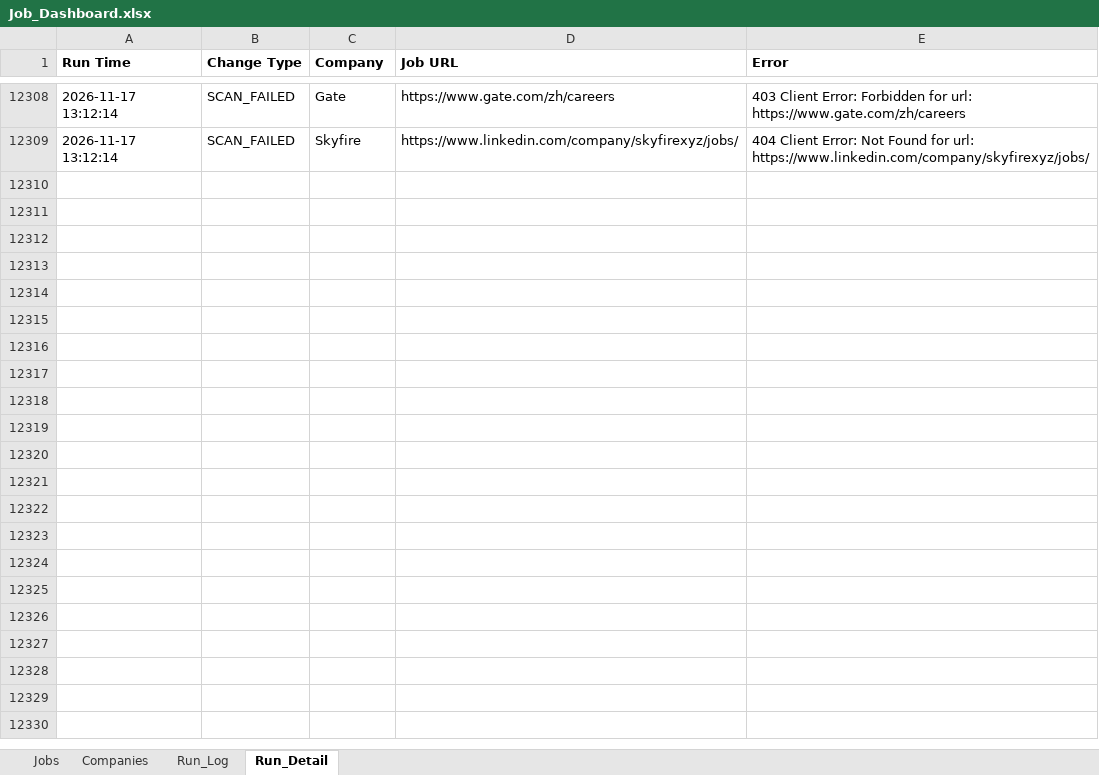
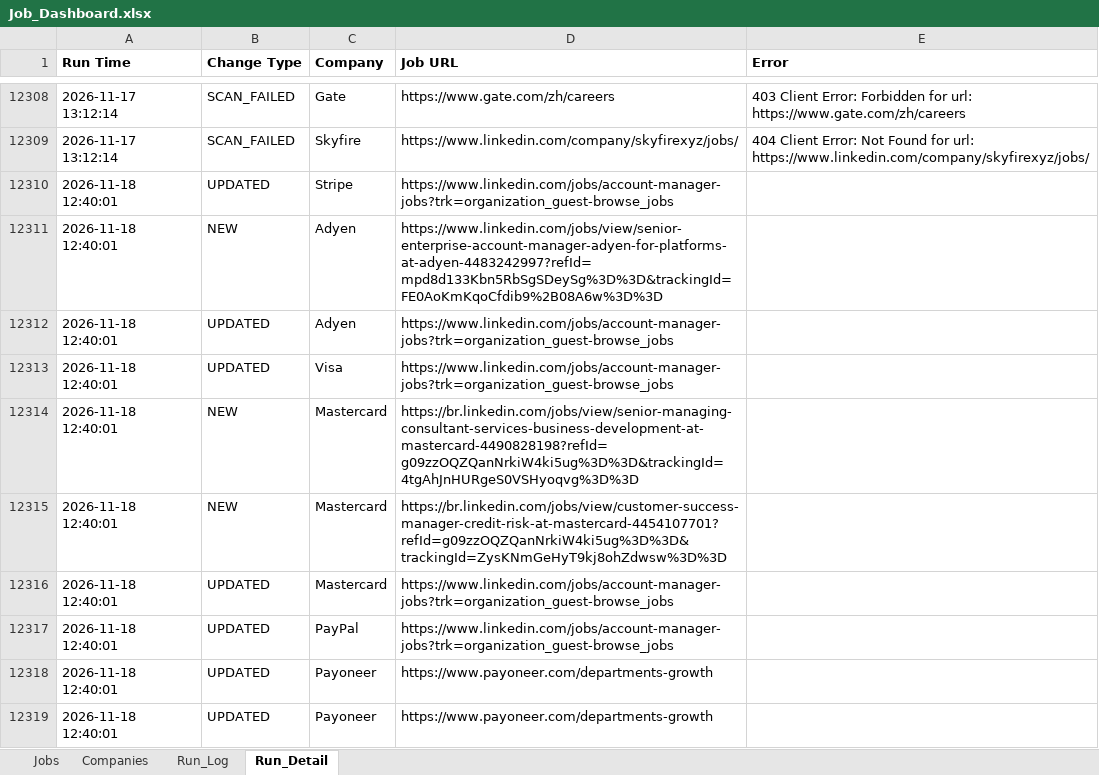
Before and after one commit to sabrinahan93-byte/PCIP, an Excel workbook: output/Job_Dashboard.xlsx, sheet Run_Detail, drawn as a sheet; only a part is shown, gaps mark what is left out; values as stored, in another font and other column widths than the file's, no borders; the diff covers the shown part only; the diff names each change by its address in the sheet, - before the commit and + after, or states it on an @@ line.

```diff
--- a/output/Job_Dashboard.xlsx (sheet Run_Detail)
+++ b/output/Job_Dashboard.xlsx (sheet Run_Detail)
+row 12310: 2026-11-18 12:40:01 | UPDATED | Stripe | https://www.linkedin.com/jobs/account-manager-jobs?trk=organization_guest-browse_jobs
+row 12311: 2026-11-18 12:40:01 | NEW | Adyen | https://www.linkedin.com/jobs/view/senior-enterprise-account-manager-adyen-for-platforms-at-adyen-4483242997?refId=mpd8d133Kbn5RbSgSDeySg%3D%3D&trackingId=FE0AoKmKqoCfdib9%2B08A6w%3D%3D
+row 12312: 2026-11-18 12:40:01 | UPDATED | Adyen | https://www.linkedin.com/jobs/account-manager-jobs?trk=organization_guest-browse_jobs
+row 12313: 2026-11-18 12:40:01 | UPDATED | Visa | https://www.linkedin.com/jobs/account-manager-jobs?trk=organization_guest-browse_jobs
+row 12314: 2026-11-18 12:40:01 | NEW | Mastercard | https://br.linkedin.com/jobs/view/senior-managing-consultant-services-business-development-at-mastercard-4490828198?refId=g09zzOQZQanNrkiW4ki5ug%3D%3D&trackingId=4tgAhJnHURgeS0VSHyoqvg%3D%3D
+row 12315: 2026-11-18 12:40:01 | NEW | Mastercard | https://br.linkedin.com/jobs/view/customer-success-manager-credit-risk-at-mastercard-4454107701?refId=g09zzOQZQanNrkiW4ki5ug%3D%3D&trackingId=ZysKNmGeHyT9kj8ohZdwsw%3D%3D
+row 12316: 2026-11-18 12:40:01 | UPDATED | Mastercard | https://www.linkedin.com/jobs/account-manager-jobs?trk=organization_guest-browse_jobs
+row 12317: 2026-11-18 12:40:01 | UPDATED | PayPal | https://www.linkedin.com/jobs/account-manager-jobs?trk=organization_guest-browse_jobs
+row 12318: 2026-11-18 12:40:01 | UPDATED | Payoneer | https://www.payoneer.com/departments-growth
+row 12319: 2026-11-18 12:40:01 | UPDATED | Payoneer | https://www.payoneer.com/departments-growth
```
Also changed, not shown: 86 added rows elsewhere in this sheet, sheet Jobs, sheet Run_Log, 1 other file.
